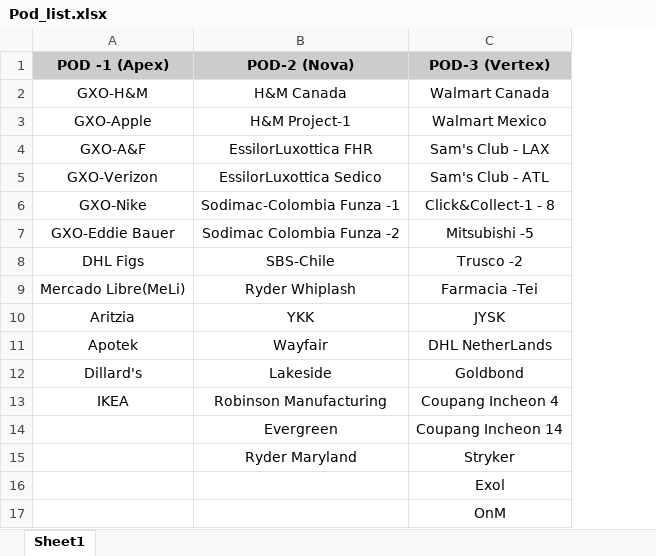
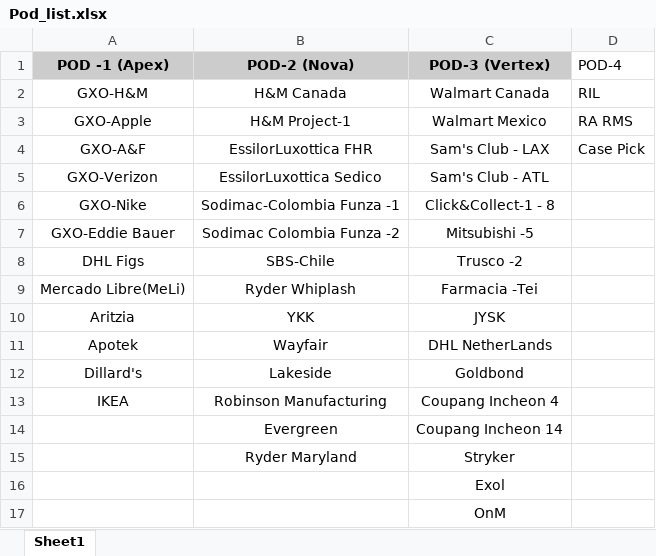
Before and after one commit to kumarshash21/CritSit_Dashboard, an Excel workbook: public/Pod_list.xlsx, sheet Sheet1, drawn as a sheet; values as stored, in another font and other column widths than the file's, no borders; charts and pictures not drawn; the diff names each change by its address in the sheet, - before the commit and + after, or states it on an @@ line.

```diff
--- a/public/Pod_list.xlsx (sheet Sheet1)
+++ b/public/Pod_list.xlsx (sheet Sheet1)
+column D (POD-4), rows 2-4: RIL | RA RMS | Case Pick
```
Also changed, not shown: charts or pictures, 3 other files.
